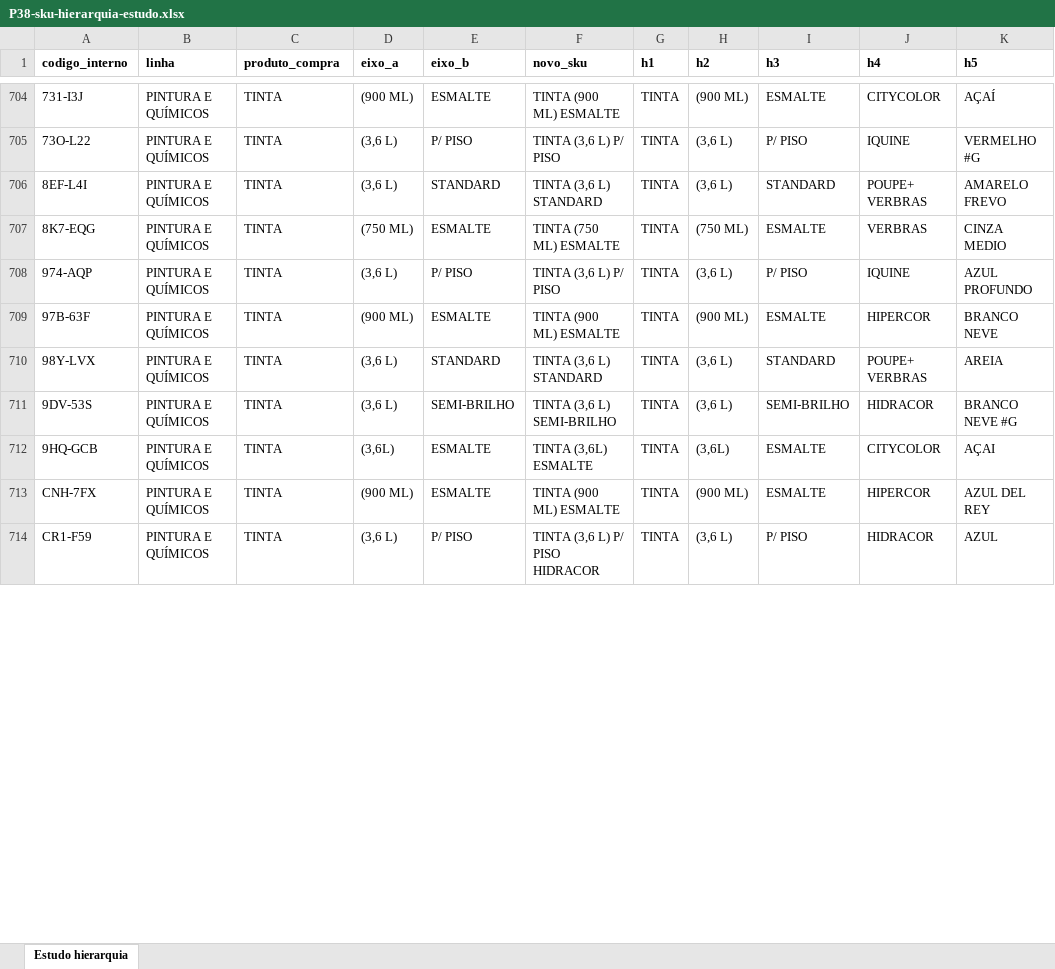
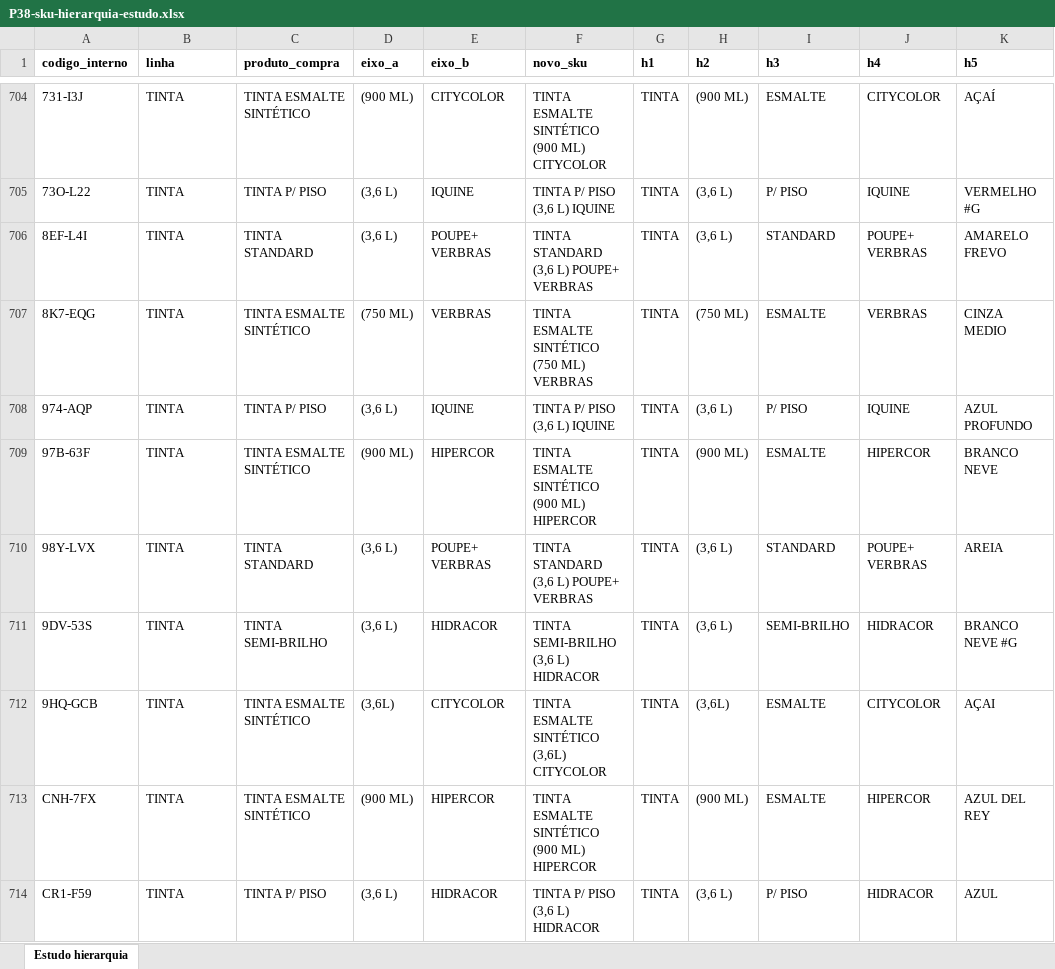
Before and after one commit to joaoandreriberopacheco-netizen/P38-ERP, an Excel workbook: docs/exports/P38-sku-hierarquia-estudo.xlsx, sheet Estudo hierarquia, drawn as a sheet; only a part is shown, gaps mark what is left out; values as stored, in another font and other column widths than the file's, no borders; the diff covers the shown part only; the diff names each change by its address in the sheet, - before the commit and + after, or states it on an @@ line.

```diff
--- a/docs/exports/P38-sku-hierarquia-estudo.xlsx (sheet Estudo hierarquia)
+++ b/docs/exports/P38-sku-hierarquia-estudo.xlsx (sheet Estudo hierarquia)
-B704:B714 (linha): PINTURA E QUÍMICOS
+B704:B714 (linha): TINTA
-C704 (produto_compra): TINTA
+C704 (produto_compra): TINTA ESMALTE SINTÉTICO
-E704 (eixo_b): ESMALTE
+E704 (eixo_b): CITYCOLOR
-F704 (novo_sku): TINTA (900 ML) ESMALTE
+F704 (novo_sku): TINTA ESMALTE SINTÉTICO (900 ML) CITYCOLOR
-C705 (produto_compra): TINTA
+C705 (produto_compra): TINTA P/ PISO
-E705 (eixo_b): P/ PISO
+E705 (eixo_b): IQUINE
-F705 (novo_sku): TINTA (3,6 L) P/ PISO
+F705 (novo_sku): TINTA P/ PISO (3,6 L) IQUINE
-C706 (produto_compra): TINTA
+C706 (produto_compra): TINTA STANDARD
-E706 (eixo_b): STANDARD
+E706 (eixo_b): POUPE+ VERBRAS
-F706 (novo_sku): TINTA (3,6 L) STANDARD
+F706 (novo_sku): TINTA STANDARD (3,6 L) POUPE+ VERBRAS
-C707 (produto_compra): TINTA
+C707 (produto_compra): TINTA ESMALTE SINTÉTICO
-E707 (eixo_b): ESMALTE
+E707 (eixo_b): VERBRAS
-F707 (novo_sku): TINTA (750 ML) ESMALTE
+F707 (novo_sku): TINTA ESMALTE SINTÉTICO (750 ML) VERBRAS
-C708 (produto_compra): TINTA
+C708 (produto_compra): TINTA P/ PISO
-E708 (eixo_b): P/ PISO
+E708 (eixo_b): IQUINE
-F708 (novo_sku): TINTA (3,6 L) P/ PISO
+F708 (novo_sku): TINTA P/ PISO (3,6 L) IQUINE
-C709 (produto_compra): TINTA
+C709 (produto_compra): TINTA ESMALTE SINTÉTICO
-E709 (eixo_b): ESMALTE
+E709 (eixo_b): HIPERCOR
-F709 (novo_sku): TINTA (900 ML) ESMALTE
+F709 (novo_sku): TINTA ESMALTE SINTÉTICO (900 ML) HIPERCOR
-C710 (produto_compra): TINTA
+C710 (produto_compra): TINTA STANDARD
-E710 (eixo_b): STANDARD
+E710 (eixo_b): POUPE+ VERBRAS
-F710 (novo_sku): TINTA (3,6 L) STANDARD
+F710 (novo_sku): TINTA STANDARD (3,6 L) POUPE+ VERBRAS
-C711 (produto_compra): TINTA
+C711 (produto_compra): TINTA SEMI-BRILHO
-E711 (eixo_b): SEMI-BRILHO
+E711 (eixo_b): HIDRACOR
-F711 (novo_sku): TINTA (3,6 L) SEMI-BRILHO
+F711 (novo_sku): TINTA SEMI-BRILHO (3,6 L) HIDRACOR
-C712:C713 (produto_compra): TINTA
+C712:C713 (produto_compra): TINTA ESMALTE SINTÉTICO
-E712 (eixo_b): ESMALTE
+E712 (eixo_b): CITYCOLOR
-F712 (novo_sku): TINTA (3,6L) ESMALTE
+F712 (novo_sku): TINTA ESMALTE SINTÉTICO (3,6L) CITYCOLOR
-E713 (eixo_b): ESMALTE
+E713 (eixo_b): HIPERCOR
-F713 (novo_sku): TINTA (900 ML) ESMALTE
+F713 (novo_sku): TINTA ESMALTE SINTÉTICO (900 ML) HIPERCOR
-C714 (produto_compra): TINTA
+C714 (produto_compra): TINTA P/ PISO
-E714 (eixo_b): P/ PISO
+E714 (eixo_b): HIDRACOR
-F714 (novo_sku): TINTA (3,6 L) P/ PISO HIDRACOR
+F714 (novo_sku): TINTA P/ PISO (3,6 L) HIDRACOR
```
Also changed, not shown: 656 edited cells elsewhere in this sheet, 4 other files.
